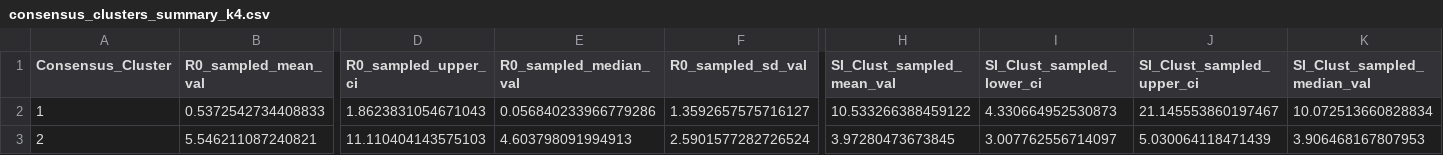
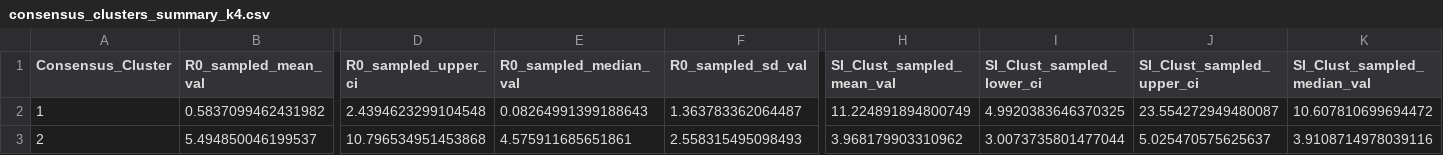
Before and after one commit to Jward2847/archetypes, a CSV file: Clustering/mcmc/Kmeans/main_outputs/consensus_clusters_summary_k4.csv, drawn as a sheet; only a part is shown, gaps mark what is left out; the diff covers the shown part only; the diff names each change by its address in the sheet, - before the commit and + after, or states it on an @@ line.

```diff
--- a/Clustering/mcmc/Kmeans/main_outputs/consensus_clusters_summary_k4.csv
+++ b/Clustering/mcmc/Kmeans/main_outputs/consensus_clusters_summary_k4.csv
-B2 (R0_sampled_mean_val): 0.5372542734408833
+B2 (R0_sampled_mean_val): 0.5837099462431982
-D2 (R0_sampled_upper_ci): 1.8623831054671043
+D2 (R0_sampled_upper_ci): 2.4394623299104548
-E2 (R0_sampled_median_val): 0.056840233966779286
+E2 (R0_sampled_median_val): 0.08264991399188643
-F2 (R0_sampled_sd_val): 1.3592657575716127
+F2 (R0_sampled_sd_val): 1.363783362064487
-H2 (SI_Clust_sampled_mean_val): 10.533266388459122
+H2 (SI_Clust_sampled_mean_val): 11.224891894800749
-I2 (SI_Clust_sampled_lower_ci): 4.330664952530873
+I2 (SI_Clust_sampled_lower_ci): 4.9920383646370325
-J2 (SI_Clust_sampled_upper_ci): 21.145553860197467
+J2 (SI_Clust_sampled_upper_ci): 23.554272949480087
-K2 (SI_Clust_sampled_median_val): 10.072513660828834
+K2 (SI_Clust_sampled_median_val): 10.607810699694472
-B3 (R0_sampled_mean_val): 5.546211087240821
+B3 (R0_sampled_mean_val): 5.494850046199537
-D3 (R0_sampled_upper_ci): 11.110404143575103
+D3 (R0_sampled_upper_ci): 10.796534951453868
-E3 (R0_sampled_median_val): 4.603798091994913
+E3 (R0_sampled_median_val): 4.575911685651861
-F3 (R0_sampled_sd_val): 2.5901577282726524
+F3 (R0_sampled_sd_val): 2.558315495098493
-H3 (SI_Clust_sampled_mean_val): 3.97280473673845
+H3 (SI_Clust_sampled_mean_val): 3.968179903310962
-I3 (SI_Clust_sampled_lower_ci): 3.007762556714097
+I3 (SI_Clust_sampled_lower_ci): 3.0073735801477044
-J3 (SI_Clust_sampled_upper_ci): 5.030064118471439
+J3 (SI_Clust_sampled_upper_ci): 5.025470575625637
-K3 (SI_Clust_sampled_median_val): 3.906468167807953
+K3 (SI_Clust_sampled_median_val): 3.9108714978039116
```
Also changed, not shown: 56 edited cells elsewhere in this file, Clustering/mcmc/Kmeans/main_outputs/cluster_centroids_summary_with_ci_k4.csv, Clustering/mcmc/Kmeans/main_outputs/coassignment_matrix.csv, 48 other files.
